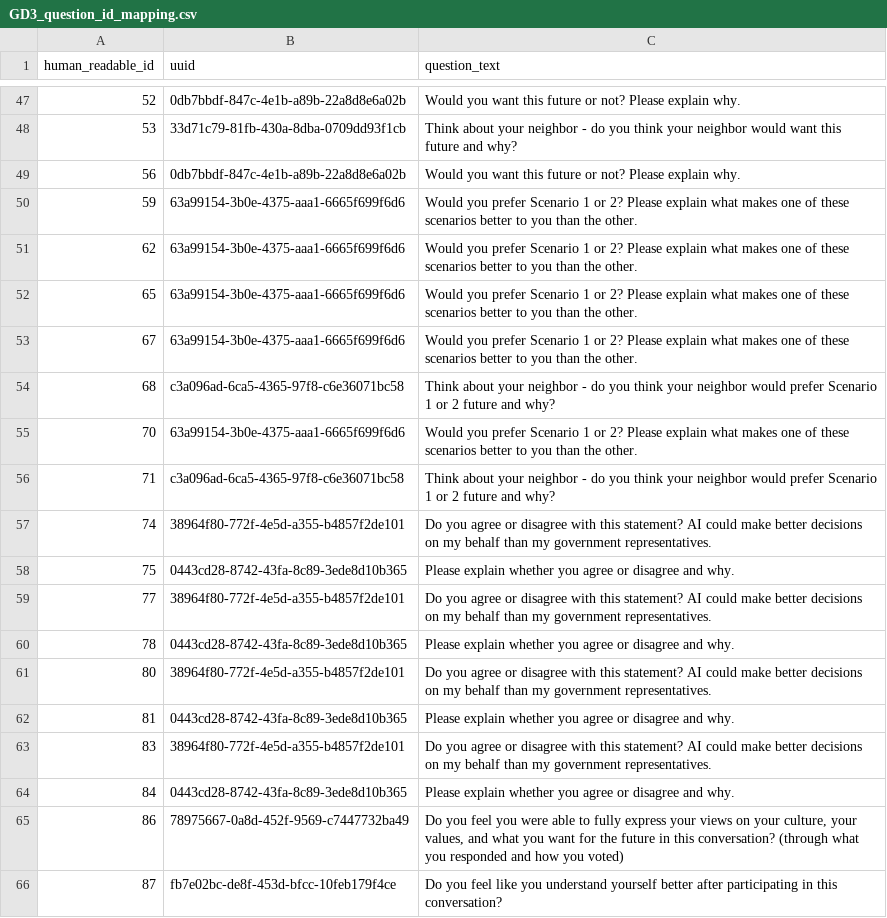
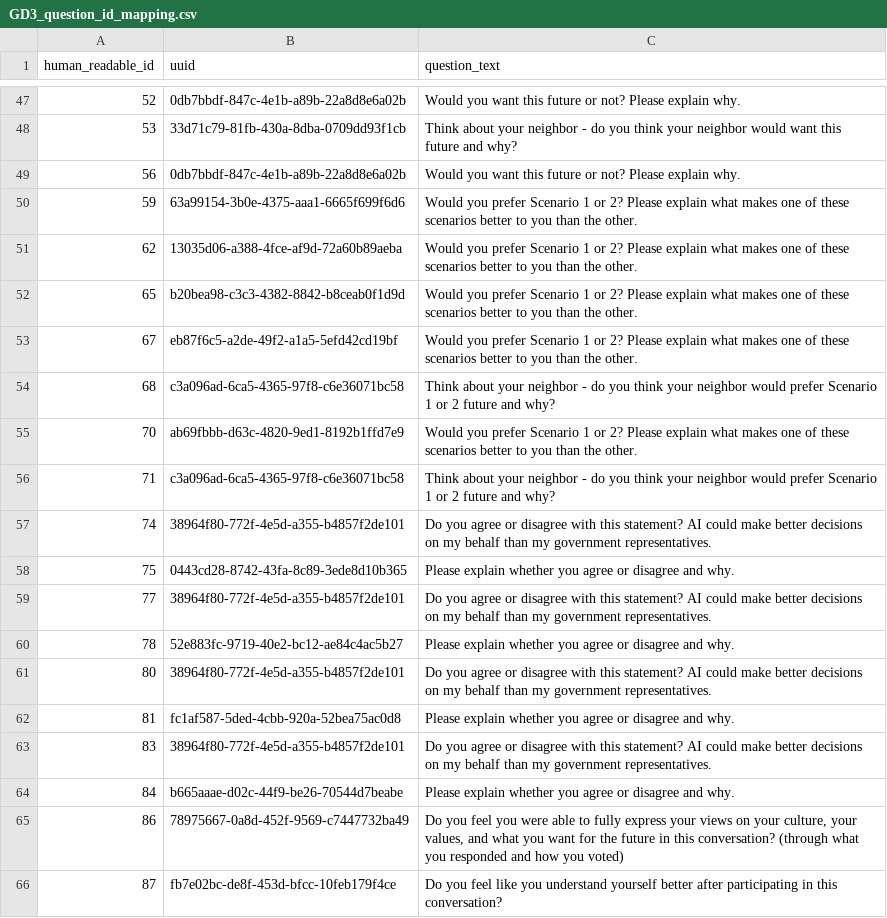
Before and after one commit to brandonjackson/global-dialogues, a CSV file: Data/GD3/GD3_question_id_mapping.csv, drawn as a sheet; only a part is shown, gaps mark what is left out.

Commit message:
Fixed repeating question IDs for GD3
For some reason multiple questions were referring to the same ID - breaking my downstream analysis. The underlying cause of this remains unknown and might warrant further investigation.

```diff
--- a/Data/GD3/GD3_question_id_mapping.csv
+++ b/Data/GD3/GD3_question_id_mapping.csv
@@ -50,7 +50,7 @@ human_readable_id,uuid,question_text
 59,63a99154-3b0e-4375-aaa1-6665f699f6d6,Would you prefer Scenario 1 or 2? Please explain what makes one of these scenarios better to you than the other.
-62,63a99154-3b0e-4375-aaa1-6665f699f6d6,Would you prefer Scenario 1 or 2? Please explain what makes one of these scenarios better to you than the other.
-65,63a99154-3b0e-4375-aaa1-6665f699f6d6,Would you prefer Scenario 1 or 2? Please explain what makes one of these scenarios better to you than the other.
-67,63a99154-3b0e-4375-aaa1-6665f699f6d6,Would you prefer Scenario 1 or 2? Please explain what makes one of these scenarios better to you than the other.
+62,13035d06-a388-4fce-af9d-72a60b89aeba,Would you prefer Scenario 1 or 2? Please explain what makes one of these scenarios better to you than the other.
+65,b20bea98-c3c3-4382-8842-b8ceab0f1d9d,Would you prefer Scenario 1 or 2? Please explain what makes one of these scenarios better to you than the other.
+67,eb87f6c5-a2de-49f2-a1a5-5efd42cd19bf,Would you prefer Scenario 1 or 2? Please explain what makes one of these scenarios better to you than the other.
 68,c3a096ad-6ca5-4365-97f8-c6e36071bc58,Think about your neighbor - do you think your neighbor would prefer Scenario 1 or 2 future and why?
-70,63a99154-3b0e-4375-aaa1-6665f699f6d6,Would you prefer Scenario 1 or 2? Please explain what makes one of these scenarios better to you than the other.
+70,ab69fbbb-d63c-4820-9ed1-8192b1ffd7e9,Would you prefer Scenario 1 or 2? Please explain what makes one of these scenarios better to you than the other.
 71,c3a096ad-6ca5-4365-97f8-c6e36071bc58,Think about your neighbor - do you think your neighbor would prefer Scenario 1 or 2 future and why?
@@ -59,7 +59,7 @@ human_readable_id,uuid,question_text
 77,38964f80-772f-4e5d-a355-b4857f2de101,Do you agree or disagree with this statement? AI could make better decisions on my behalf than my government representatives.
-78,0443cd28-8742-43fa-8c89-3ede8d10b365,Please explain whether you agree or disagree and why.
+78,52e883fc-9719-40e2-bc12-ae84c4ac5b27,Please explain whether you agree or disagree and why.
 80,38964f80-772f-4e5d-a355-b4857f2de101,Do you agree or disagree with this statement? AI could make better decisions on my behalf than my government representatives.
-81,0443cd28-8742-43fa-8c89-3ede8d10b365,Please explain whether you agree or disagree and why.
+81,fc1af587-5ded-4cbb-920a-52bea75ac0d8,Please explain whether you agree or disagree and why.
 83,38964f80-772f-4e5d-a355-b4857f2de101,Do you agree or disagree with this statement? AI could make better decisions on my behalf than my government representatives.
-84,0443cd28-8742-43fa-8c89-3ede8d10b365,Please explain whether you agree or disagree and why.
+84,b665aaae-d02c-44f9-be26-70544d7beabe,Please explain whether you agree or disagree and why.
 86,78975667-0a8d-452f-9569-c7447732ba49,"Do you feel you were able to fully express your views on your culture, your values, and what you want for the future in this conversation? (through what you responded and how you voted)"
```
